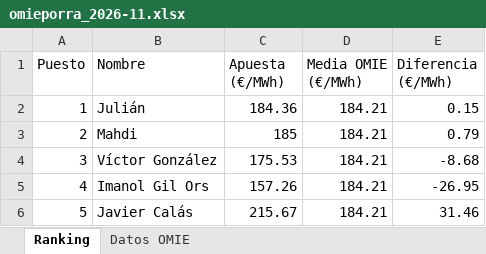
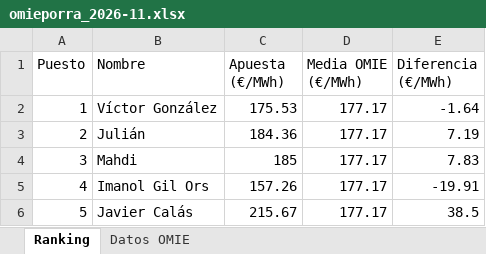
Before and after one commit to laanayamahdi3-maker/omieporra, an Excel workbook: omieporra_2026-11.xlsx, sheet Ranking, drawn as a sheet; values as stored, in another font and other column widths than the file's, no borders; charts and pictures not drawn; the diff names each change by its address in the sheet, - before the commit and + after, or states it on an @@ line.

```diff
--- a/omieporra_2026-11.xlsx (sheet Ranking)
+++ b/omieporra_2026-11.xlsx (sheet Ranking)
-B2 (Nombre): Julián
+B2 (Nombre): Víctor González
-C2 (Apuesta (€/MWh)): 184.36
+C2 (Apuesta (€/MWh)): 175.53
-D2:D6 (Media OMIE (€/MWh)): 184.21
+D2:D6 (Media OMIE (€/MWh)): 177.17
-E2 (Diferencia (€/MWh)): 0.15
+E2 (Diferencia (€/MWh)): -1.64
-B3 (Nombre): Mahdi
+B3 (Nombre): Julián
-C3 (Apuesta (€/MWh)): 185
+C3 (Apuesta (€/MWh)): 184.36
-E3 (Diferencia (€/MWh)): 0.79
+E3 (Diferencia (€/MWh)): 7.19
-B4 (Nombre): Víctor González
+B4 (Nombre): Mahdi
-C4 (Apuesta (€/MWh)): 175.53
+C4 (Apuesta (€/MWh)): 185
-E4 (Diferencia (€/MWh)): -8.68
+E4 (Diferencia (€/MWh)): 7.83
-E5 (Diferencia (€/MWh)): -26.95
+E5 (Diferencia (€/MWh)): -19.91
-E6 (Diferencia (€/MWh)): 31.46
+E6 (Diferencia (€/MWh)): 38.5
```
Also changed, not shown: sheet Datos OMIE, charts or pictures, 3 other files.
